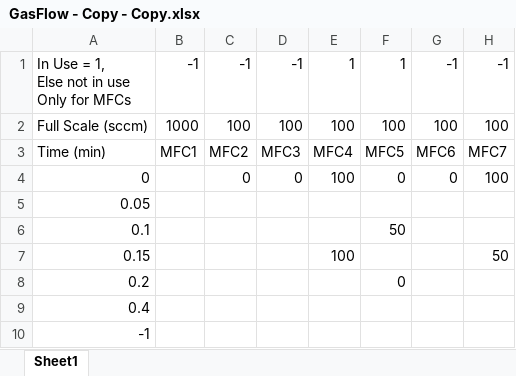
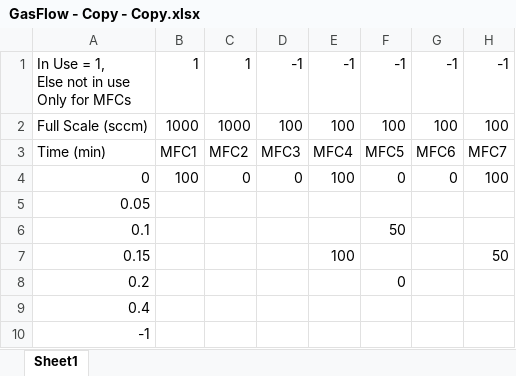
Before and after one commit to edattoli1/SensorControlX, an Excel workbook: MFCcontrol/bin/Debug/GasFlow - Copy - Copy.xlsx, sheet Sheet1, drawn as a sheet; only a part is shown; values as stored, in another font and other column widths than the file's, no borders; the diff names each change by its address in the sheet, - before the commit and + after, or states it on an @@ line.

```diff
--- a/MFCcontrol/bin/Debug/GasFlow - Copy - Copy.xlsx (sheet Sheet1)
+++ b/MFCcontrol/bin/Debug/GasFlow - Copy - Copy.xlsx (sheet Sheet1)
-B1: -1
+B1: 1
-C1: -1
+C1: 1
-E1: 1
+E1: -1
-F1: 1
+F1: -1
-C2: 100
+C2: 1000
-B4: (empty)
+B4: 100
```
Also changed, not shown: MFCcontrol/bin/Debug/relay_control_sheet.xlsm, 14 other files.
